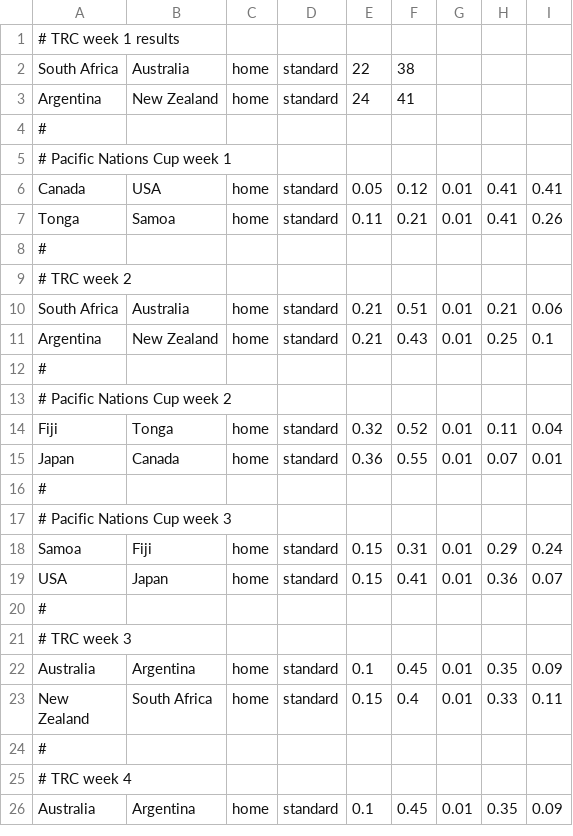
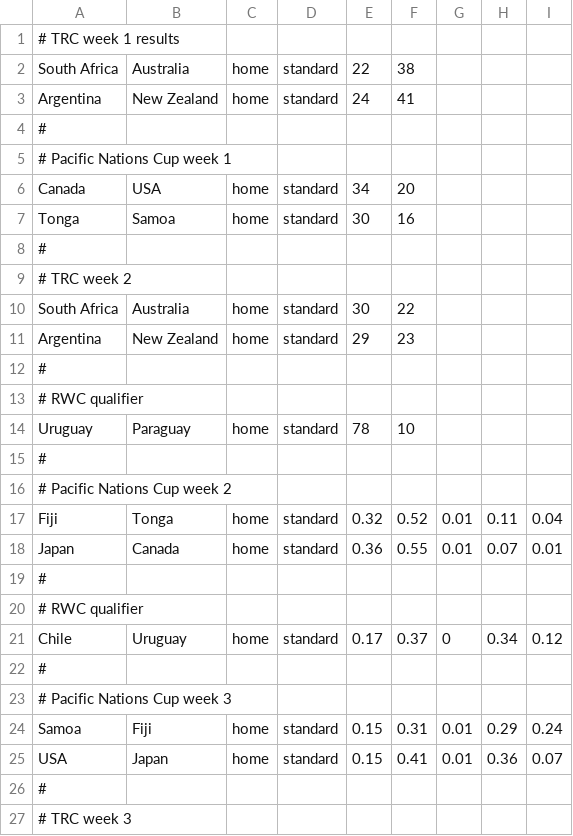
Before and after one commit to SystemsResearch/ranking_calculator, a TSV file: fixture_list.tsv, drawn as a sheet; only a part is shown; the shorter side is filled out with more unchanged rows; the diff names each change by its address in the sheet, - before the commit and + after, or states it on an @@ line.

Commit message:
Update results and fixtures

```diff
--- a/fixture_list.tsv
+++ b/fixture_list.tsv
-E6: 0.05
+E6: 34
-F6: 0.12
+F6: 20
-G6:G7: 0.01
+G6:G7: (empty)
-H6:H7: 0.41
+H6:H7: (empty)
-I6: 0.41
+I6: (empty)
-E7: 0.11
+E7: 30
-F7: 0.21
+F7: 16
-I7: 0.26
+I7: (empty)
-E10: 0.21
+E10: 30
-F10: 0.51
+F10: 22
-G10:G11: 0.01
+G10:G11: (empty)
-H10: 0.21
+H10: (empty)
-I10: 0.06
+I10: (empty)
-E11: 0.21
+E11: 29
-F11: 0.43
+F11: 23
-H11: 0.25
+H11: (empty)
-I11: 0.1
+I11: (empty)
+row 12: #
+row 13: # RWC qualifier
+row 14: Uruguay | Paraguay | home | standard | 78 | 10
+row 19: #
+row 20: # RWC qualifier
+row 21: Chile | Uruguay | home | standard | 0.17 | 0.37 | 0 | 0.34 | 0.12
```
Also changed, not shown: 4 other files.
